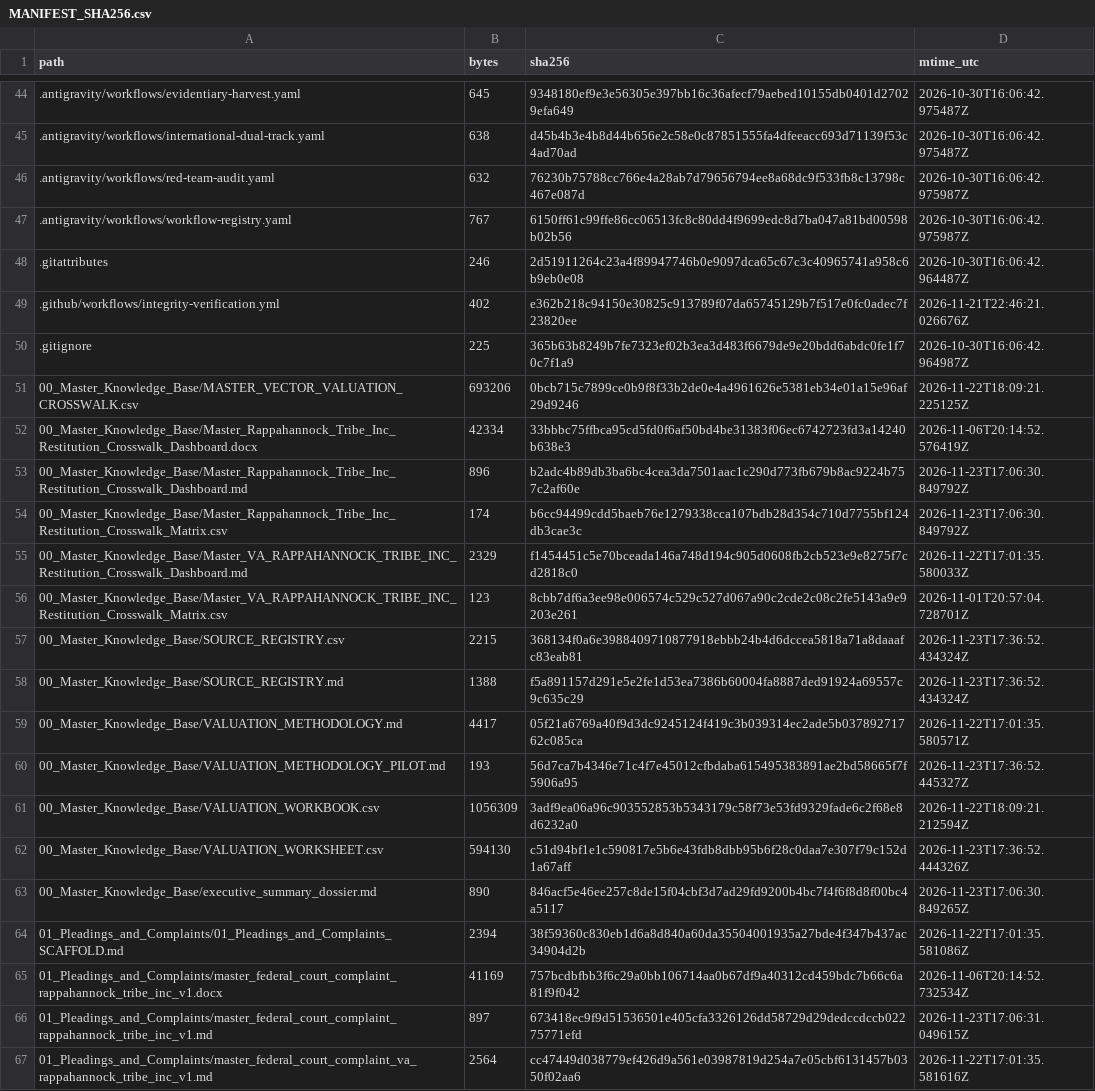
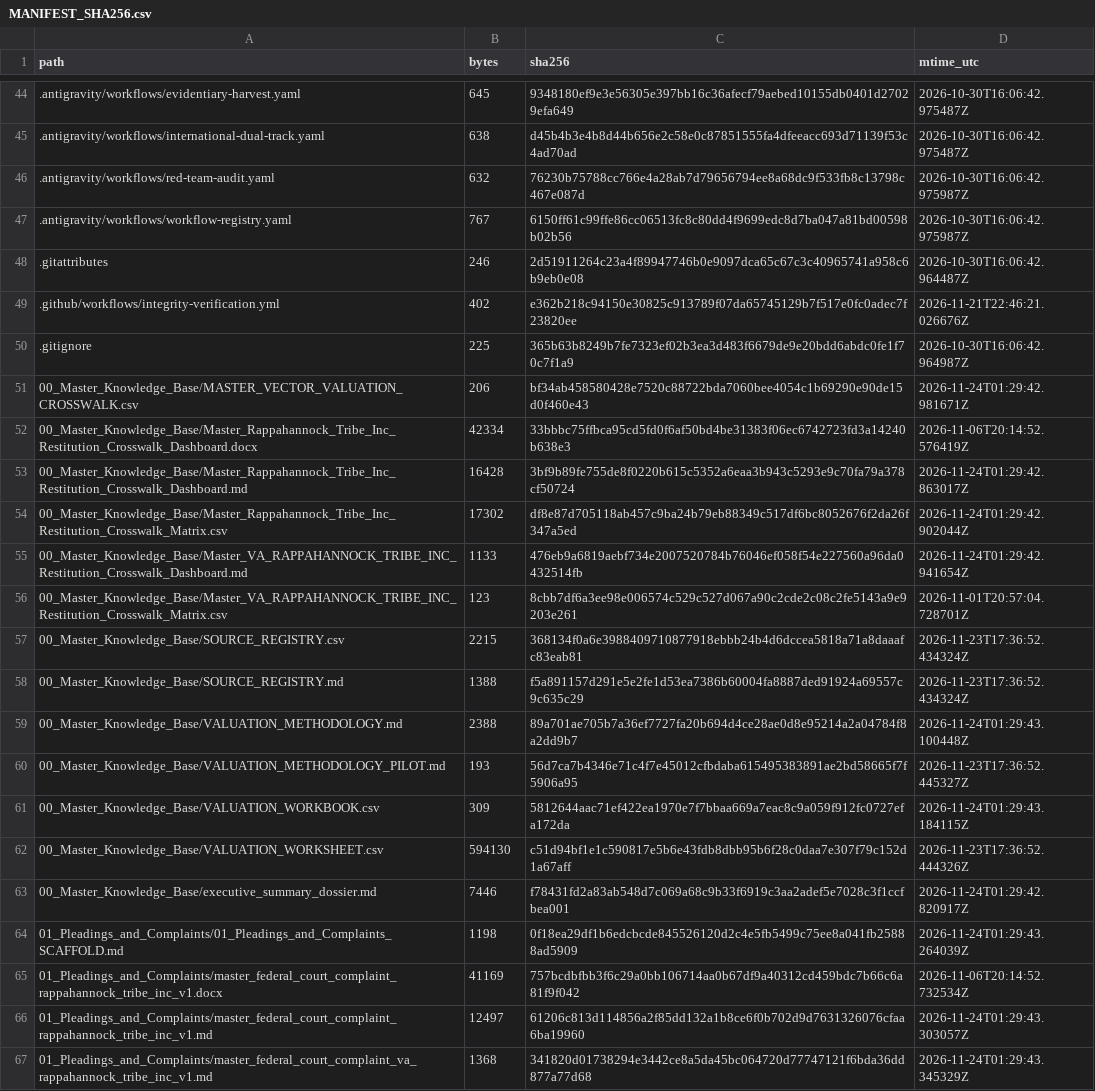
Before and after one commit to GlobalRestitutionAlliance/turtle-island-us-va-rappahannock-tribe-inc-master-litigation, a CSV file: 99_Archives_and_Manifests/MANIFEST_SHA256.csv, drawn as a sheet; only a part is shown, gaps mark what is left out; the diff covers the shown part only.

```diff
--- a/99_Archives_and_Manifests/MANIFEST_SHA256.csv
+++ b/99_Archives_and_Manifests/MANIFEST_SHA256.csv
@@ -50,7 +50,7 @@ path,bytes,sha256,mtime_utc
 .gitignore,225,365b63b8249b7fe7323ef02b3ea3d483f6679de9e20bdd6abdc0fe1f70c7f1a9,2026-10-30T16:06:42.964987Z
-00_Master_Knowledge_Base/MASTER_VECTOR_VALUATION_CROSSWALK.csv,693206,0bcb715c7899ce0b9f8f33b2de0e4a4961626e5381eb34e01a15e96af29d9246,2026-11-22T18:09:21.225125Z
+00_Master_Knowledge_Base/MASTER_VECTOR_VALUATION_CROSSWALK.csv,206,bf34ab458580428e7520c88722bda7060bee4054c1b69290e90de15d0f460e43,2026-11-24T01:29:42.981671Z
 00_Master_Knowledge_Base/Master_Rappahannock_Tribe_Inc_Restitution_Crosswalk_Dashboard.docx,42334,33bbbc75ffbca95cd5fd0f6af50bd4be31383f06ec6742723fd3a14240b638e3,2026-11-06T20:14:52.576419Z
-00_Master_Knowledge_Base/Master_Rappahannock_Tribe_Inc_Restitution_Crosswalk_Dashboard.md,896,b2adc4b89db3ba6bc4cea3da7501aac1c290d773fb679b8ac9224b757c2af60e,2026-11-23T17:06:30.849792Z
-00_Master_Knowledge_Base/Master_Rappahannock_Tribe_Inc_Restitution_Crosswalk_Matrix.csv,174,b6cc94499cdd5baeb76e1279338cca107bdb28d354c710d7755bf124db3cae3c,2026-11-23T17:06:30.849792Z
-00_Master_Knowledge_Base/Master_VA_RAPPAHANNOCK_TRIBE_INC_Restitution_Crosswalk_Dashboard.md,2329,f1454451c5e70bceada146a748d194c905d0608fb2cb523e9e8275f7cd2818c0,2026-11-22T17:01:35.580033Z
+00_Master_Knowledge_Base/Master_Rappahannock_Tribe_Inc_Restitution_Crosswalk_Dashboard.md,16428,3bf9b89fe755de8f0220b615c5352a6eaa3b943c5293e9c70fa79a378cf50724,2026-11-24T01:29:42.863017Z
+00_Master_Knowledge_Base/Master_Rappahannock_Tribe_Inc_Restitution_Crosswalk_Matrix.csv,17302,df8e87d705118ab457c9ba24b79eb88349c517df6bc8052676f2da26f347a5ed,2026-11-24T01:29:42.902044Z
+00_Master_Knowledge_Base/Master_VA_RAPPAHANNOCK_TRIBE_INC_Restitution_Crosswalk_Dashboard.md,1133,476eb9a6819aebf734e2007520784b76046ef058f54e227560a96da0432514fb,2026-11-24T01:29:42.941654Z
 00_Master_Knowledge_Base/Master_VA_RAPPAHANNOCK_TRIBE_INC_Restitution_Crosswalk_Matrix.csv,123,8cbb7df6a3ee98e006574c529c527d067a90c2cde2c08c2fe5143a9e9203e261,2026-11-01T20:57:04.728701Z
@@ -58,10 +58,10 @@ path,bytes,sha256,mtime_utc
 00_Master_Knowledge_Base/SOURCE_REGISTRY.md,1388,f5a891157d291e5e2fe1d53ea7386b60004fa8887ded91924a69557c9c635c29,2026-11-23T17:36:52.434324Z
-00_Master_Knowledge_Base/VALUATION_METHODOLOGY.md,4417,05f21a6769a40f9d3dc9245124f419c3b039314ec2ade5b03789271762c085ca,2026-11-22T17:01:35.580571Z
+00_Master_Knowledge_Base/VALUATION_METHODOLOGY.md,2388,89a701ae705b7a36ef7727fa20b694d4ce28ae0d8e95214a2a04784f8a2dd9b7,2026-11-24T01:29:43.100448Z
 00_Master_Knowledge_Base/VALUATION_METHODOLOGY_PILOT.md,193,56d7ca7b4346e71c4f7e45012cfbdaba615495383891ae2bd58665f7f5906a95,2026-11-23T17:36:52.445327Z
-00_Master_Knowledge_Base/VALUATION_WORKBOOK.csv,1056309,3adf9ea06a96c903552853b5343179c58f73e53fd9329fade6c2f68e8d6232a0,2026-11-22T18:09:21.212594Z
+00_Master_Knowledge_Base/VALUATION_WORKBOOK.csv,309,5812644aac71ef422ea1970e7f7bbaa669a7eac8c9a059f912fc0727efa172da,2026-11-24T01:29:43.184115Z
 00_Master_Knowledge_Base/VALUATION_WORKSHEET.csv,594130,c51d94bf1e1c590817e5b6e43fdb8dbb95b6f28c0daa7e307f79c152d1a67aff,2026-11-23T17:36:52.444326Z
-00_Master_Knowledge_Base/executive_summary_dossier.md,890,846acf5e46ee257c8de15f04cbf3d7ad29fd9200b4bc7f4f6f8d8f00bc4a5117,2026-11-23T17:06:30.849265Z
-01_Pleadings_and_Complaints/01_Pleadings_and_Complaints_SCAFFOLD.md,2394,38f59360c830eb1d6a8d840a60da35504001935a27bde4f347b437ac34904d2b,2026-11-22T17:01:35.581086Z
+00_Master_Knowledge_Base/executive_summary_dossier.md,7446,f78431fd2a83ab548d7c069a68c9b33f6919c3aa2adef5e7028c3f1ccfbea001,2026-11-24T01:29:42.820917Z
+01_Pleadings_and_Complaints/01_Pleadings_and_Complaints_SCAFFOLD.md,1198,0f18ea29df1b6edcbcde845526120d2c4e5fb5499c75ee8a041fb25888ad5909,2026-11-24T01:29:43.264039Z
 01_Pleadings_and_Complaints/master_federal_court_complaint_rappahannock_tribe_inc_v1.docx,41169,757bcdbfbb3f6c29a0bb106714aa0b67df9a40312cd459bdc7b66c6a81f9f042,2026-11-06T20:14:52.732534Z
-01_Pleadings_and_Complaints/master_federal_court_complaint_rappahannock_tribe_inc_v1.md,897,673418ec9f9d51536501e405cfa3326126dd58729d29dedccdccb02275771efd,2026-11-23T17:06:31.049615Z
-01_Pleadings_and_Complaints/master_federal_court_complaint_va_rappahannock_tribe_inc_v1.md,2564,cc47449d038779ef426d9a561e03987819d254a7e05cbf6131457b0350f02aa6,2026-11-22T17:01:35.581616Z
+01_Pleadings_and_Complaints/master_federal_court_complaint_rappahannock_tribe_inc_v1.md,12497,61206c813d114856a2f85dd132a1b8ce6f0b702d9d7631326076cfaa6ba19960,2026-11-24T01:29:43.303057Z
+01_Pleadings_and_Complaints/master_federal_court_complaint_va_rappahannock_tribe_inc_v1.md,1368,341820d01738294e3442ce8a5da45bc064720d77747121f6bda36dd877a77d68,2026-11-24T01:29:43.345329Z
```
Also changed, not shown: 80 edited cells elsewhere in this file, 37 other files.
